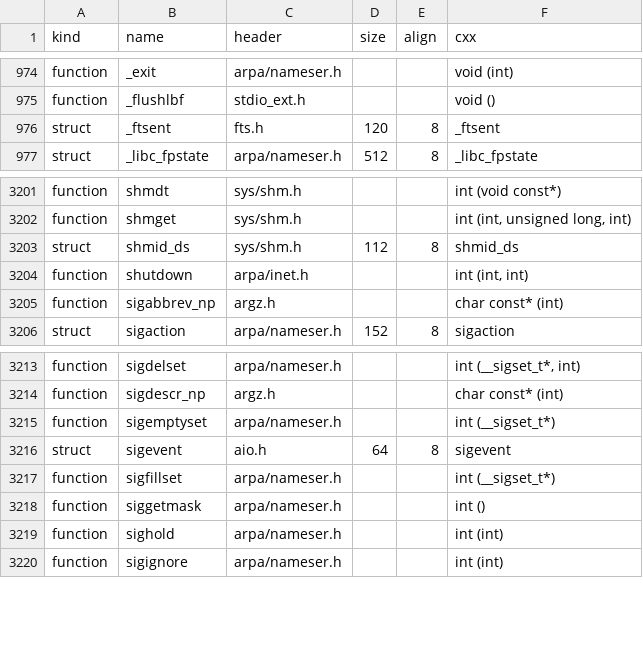
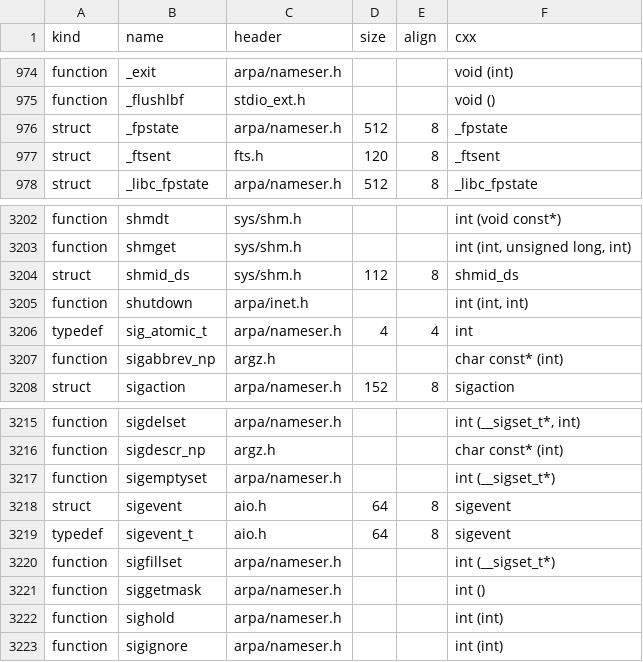
Before and after one commit to duskglow/libniji, a TSV file: spec/abi/typedefs.tsv, drawn as a sheet; only a part is shown, gaps mark what is left out; the diff names each change by its address in the sheet, - before the commit and + after, or states it on an @@ line.

```diff
--- a/spec/abi/typedefs.tsv
+++ b/spec/abi/typedefs.tsv
+row 976: struct | _fpstate | arpa/nameser.h | 512 | 8 | _fpstate
+row 3206: typedef | sig_atomic_t | arpa/nameser.h | 4 | 4 | int
+row 3219: typedef | sigevent_t | aio.h | 64 | 8 | sigevent
```
Also changed, not shown: spec/abi/macros.tsv, 2 other files.
